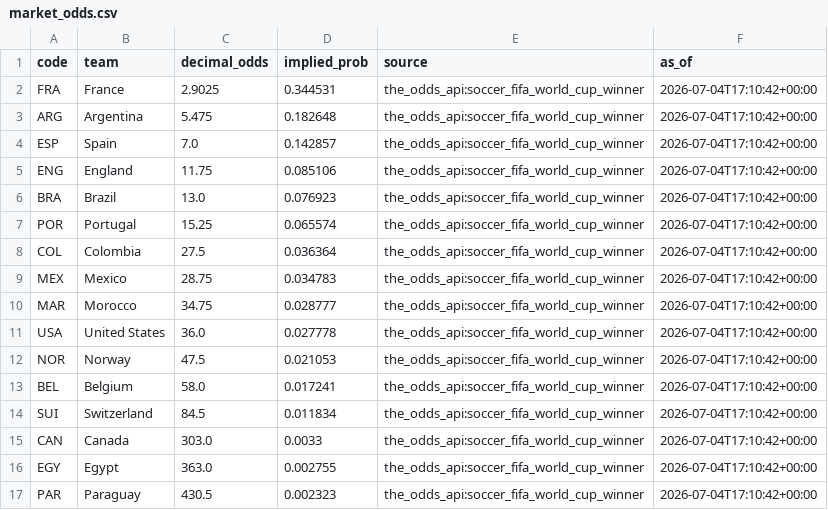
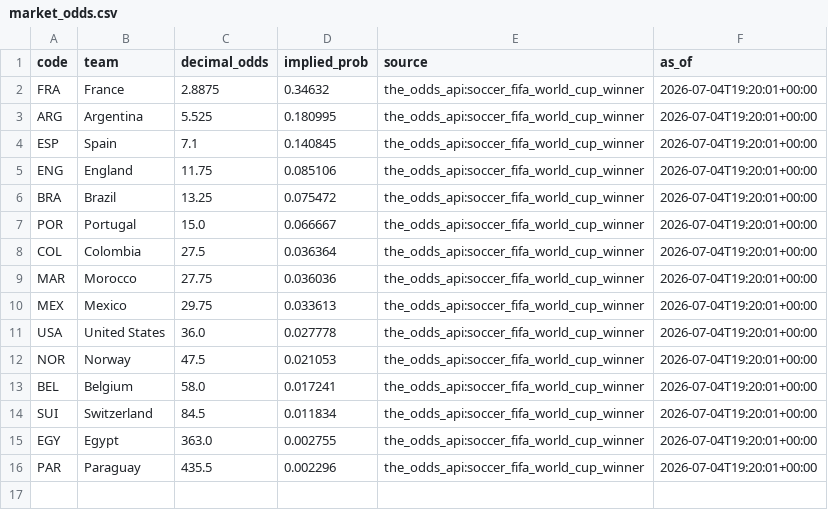
Before and after one commit to j-abed/world-cup-predictor, a CSV file: data/market_odds.csv, drawn as a sheet.

```diff
--- a/data/market_odds.csv
+++ b/data/market_odds.csv
@@ -1,17 +1,16 @@
 code,team,decimal_odds,implied_prob,source,as_of
-FRA,France,2.9025,0.344531,the_odds_api:soccer_fifa_world_cup_winner,2026-07-04T17:10:42+00:00
-ARG,Argentina,5.475,0.182648,the_odds_api:soccer_fifa_world_cup_winner,2026-07-04T17:10:42+00:00
-ESP,Spain,7.0,0.142857,the_odds_api:soccer_fifa_world_cup_winner,2026-07-04T17:10:42+00:00
-ENG,England,11.75,0.085106,the_odds_api:soccer_fifa_world_cup_winner,2026-07-04T17:10:42+00:00
-BRA,Brazil,13.0,0.076923,the_odds_api:soccer_fifa_world_cup_winner,2026-07-04T17:10:42+00:00
-POR,Portugal,15.25,0.065574,the_odds_api:soccer_fifa_world_cup_winner,2026-07-04T17:10:42+00:00
-COL,Colombia,27.5,0.036364,the_odds_api:soccer_fifa_world_cup_winner,2026-07-04T17:10:42+00:00
-MEX,Mexico,28.75,0.034783,the_odds_api:soccer_fifa_world_cup_winner,2026-07-04T17:10:42+00:00
-MAR,Morocco,34.75,0.028777,the_odds_api:soccer_fifa_world_cup_winner,2026-07-04T17:10:42+00:00
-USA,United States,36.0,0.027778,the_odds_api:soccer_fifa_world_cup_winner,2026-07-04T17:10:42+00:00
-NOR,Norway,47.5,0.021053,the_odds_api:soccer_fifa_world_cup_winner,2026-07-04T17:10:42+00:00
-BEL,Belgium,58.0,0.017241,the_odds_api:soccer_fifa_world_cup_winner,2026-07-04T17:10:42+00:00
-SUI,Switzerland,84.5,0.011834,the_odds_api:soccer_fifa_world_cup_winner,2026-07-04T17:10:42+00:00
-CAN,Canada,303.0,0.0033,the_odds_api:soccer_fifa_world_cup_winner,2026-07-04T17:10:42+00:00
-EGY,Egypt,363.0,0.002755,the_odds_api:soccer_fifa_world_cup_winner,2026-07-04T17:10:42+00:00
-PAR,Paraguay,430.5,0.002323,the_odds_api:soccer_fifa_world_cup_winner,2026-07-04T17:10:42+00:00
+FRA,France,2.8875,0.34632,the_odds_api:soccer_fifa_world_cup_winner,2026-07-04T19:20:01+00:00
+ARG,Argentina,5.525,0.180995,the_odds_api:soccer_fifa_world_cup_winner,2026-07-04T19:20:01+00:00
+ESP,Spain,7.1,0.140845,the_odds_api:soccer_fifa_world_cup_winner,2026-07-04T19:20:01+00:00
+ENG,England,11.75,0.085106,the_odds_api:soccer_fifa_world_cup_winner,2026-07-04T19:20:01+00:00
+BRA,Brazil,13.25,0.075472,the_odds_api:soccer_fifa_world_cup_winner,2026-07-04T19:20:01+00:00
+POR,Portugal,15.0,0.066667,the_odds_api:soccer_fifa_world_cup_winner,2026-07-04T19:20:01+00:00
+COL,Colombia,27.5,0.036364,the_odds_api:soccer_fifa_world_cup_winner,2026-07-04T19:20:01+00:00
+MAR,Morocco,27.75,0.036036,the_odds_api:soccer_fifa_world_cup_winner,2026-07-04T19:20:01+00:00
+MEX,Mexico,29.75,0.033613,the_odds_api:soccer_fifa_world_cup_winner,2026-07-04T19:20:01+00:00
+USA,United States,36.0,0.027778,the_odds_api:soccer_fifa_world_cup_winner,2026-07-04T19:20:01+00:00
+NOR,Norway,47.5,0.021053,the_odds_api:soccer_fifa_world_cup_winner,2026-07-04T19:20:01+00:00
+BEL,Belgium,58.0,0.017241,the_odds_api:soccer_fifa_world_cup_winner,2026-07-04T19:20:01+00:00
+SUI,Switzerland,84.5,0.011834,the_odds_api:soccer_fifa_world_cup_winner,2026-07-04T19:20:01+00:00
+EGY,Egypt,363.0,0.002755,the_odds_api:soccer_fifa_world_cup_winner,2026-07-04T19:20:01+00:00
+PAR,Paraguay,435.5,0.002296,the_odds_api:soccer_fifa_world_cup_winner,2026-07-04T19:20:01+00:00
```
Also changed, not shown: 1 other file.
